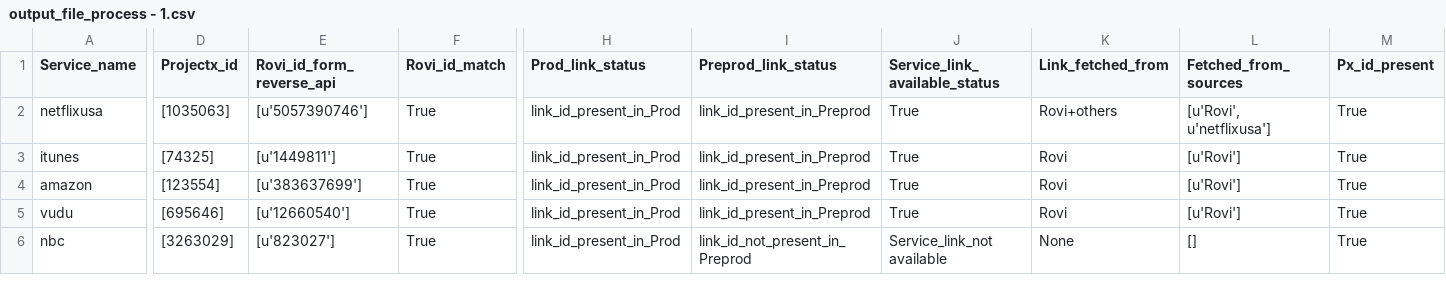
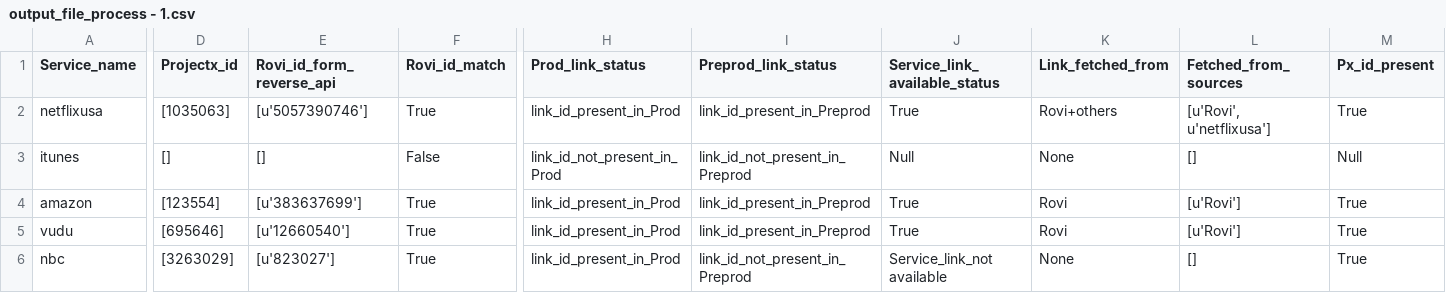
Before and after one commit to Sayan8981/Projectx, a CSV file: to_check_linkid_ingestion_respective_sources_projectx/output/output_file_process - 1.csv, drawn as a sheet; only a part is shown, gaps mark what is left out; the diff covers the shown part only; the diff names each change by its address in the sheet, - before the commit and + after, or states it on an @@ line.

```diff
--- a/to_check_linkid_ingestion_respective_sources_projectx/output/output_file_process - 1.csv
+++ b/to_check_linkid_ingestion_respective_sources_projectx/output/output_file_process - 1.csv
-D3 (Projectx_id): [74325]
+D3 (Projectx_id): []
-E3 (Rovi_id_form_reverse_api): [u'1449811']
+E3 (Rovi_id_form_reverse_api): []
-F3 (Rovi_id_match): True
+F3 (Rovi_id_match): False
-H3 (Prod_link_status): link_id_present_in_Prod
+H3 (Prod_link_status): link_id_not_present_in_Prod
-I3 (Preprod_link_status): link_id_present_in_Preprod
+I3 (Preprod_link_status): link_id_not_present_in_Preprod
-J3 (Service_link_available_status): True
+J3 (Service_link_available_status): Null
-K3 (Link_fetched_from): Rovi
+K3 (Link_fetched_from): None
-L3 (Fetched_from_sources): [u'Rovi']
+L3 (Fetched_from_sources): []
-M3 (Px_id_present): True
+M3 (Px_id_present): Null
```
Also changed, not shown: 2 edited cells elsewhere in this file, 2 other files.
